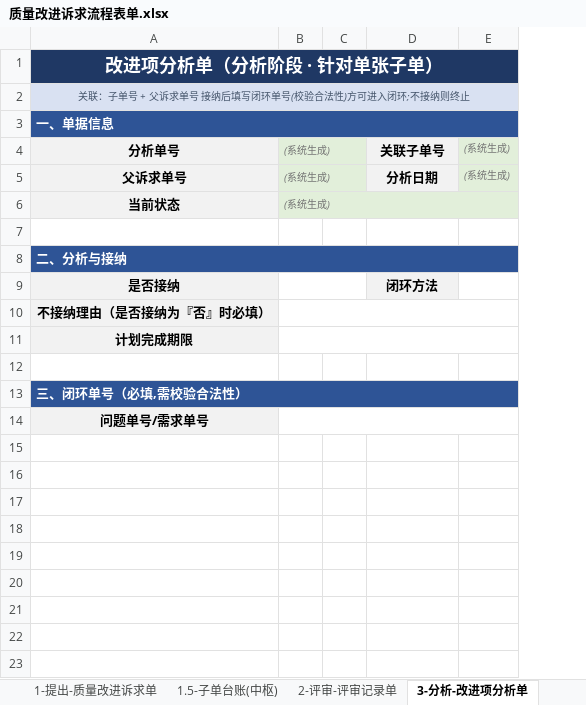
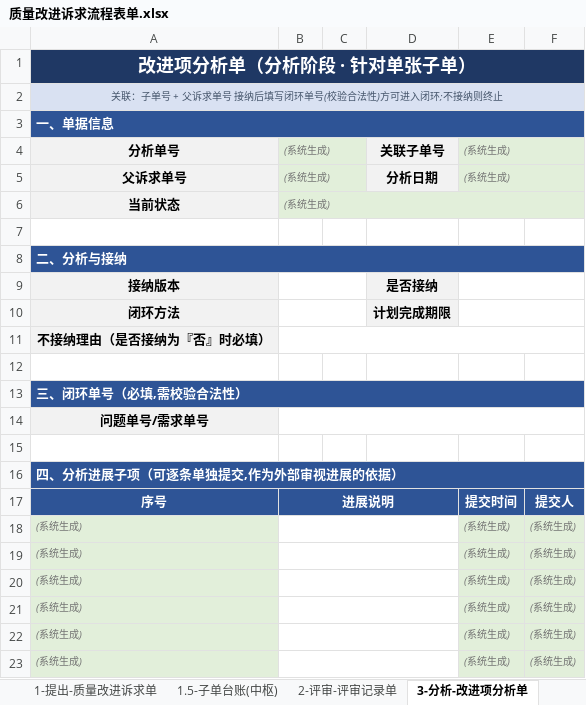
Before and after one commit to Klein4062/gaussop, an Excel workbook: 质量改进诉求流程表单.xlsx, sheet 3-分析-改进项分析单, drawn as a sheet; values as stored, in another font and other column widths than the file's, no borders; removed rows and columns are numbered as before the commit, all else as after; the diff names each change by its address in the sheet, - before the commit and + after, or states it on an @@ line.

Commit message:
feat: 分析阶段加接纳版本;分析/闭环阶段加进展子项(可单独提交,供外部审视)
- 表单3 改进项分析单:新增 接纳版本 + 四、分析进展子项
- 表单4-1/4-2:新增 三、进展子项
- 进展子项:序号/提交时间/提交人 系统生成,进展说明 用户填
- 同步审核表与正式表单;更新 README 计数

```diff
--- a/质量改进诉求流程表单.xlsx (sheet 3-分析-改进项分析单)
+++ b/质量改进诉求流程表单.xlsx (sheet 3-分析-改进项分析单)
+column E, rows 4-5: (系统生成) | (系统生成)
-F4:F5: (系统生成)
+F4:F5: (empty)
-F4:F5 fill: #E2EFDA
+F4:F5 fill: none
-row 9: 是否接纳 |  |  | 闭环方法
+row 9: 接纳版本 |  |  | 是否接纳
+row 10: 闭环方法 |  |  | 计划完成期限
-row 11: 计划完成期限
+row 15: (empty)
+row 16: 四、分析进展子项（可逐条单独提交,作为外部审视进展的依据）
+row 17: 序号 | 进展说明 |  |  | 提交时间 | 提交人
+row 18: (系统生成) |  |  |  | (系统生成) | (系统生成)
+row 19: (系统生成) |  |  |  | (系统生成) | (系统生成)
+row 20: (系统生成) |  |  |  | (系统生成) | (系统生成)
+row 21: (系统生成) |  |  |  | (系统生成) | (系统生成)
+row 22: (系统生成) |  |  |  | (系统生成) | (系统生成)
+row 23: (系统生成) |  |  |  | (系统生成) | (系统生成)
```
Also changed, not shown: sheet 4-2闭环-需求闭环单, sheet 4-1闭环-问题单闭环单, 质量改进诉求表单-字段规格审核.xlsx, 3 other files.
